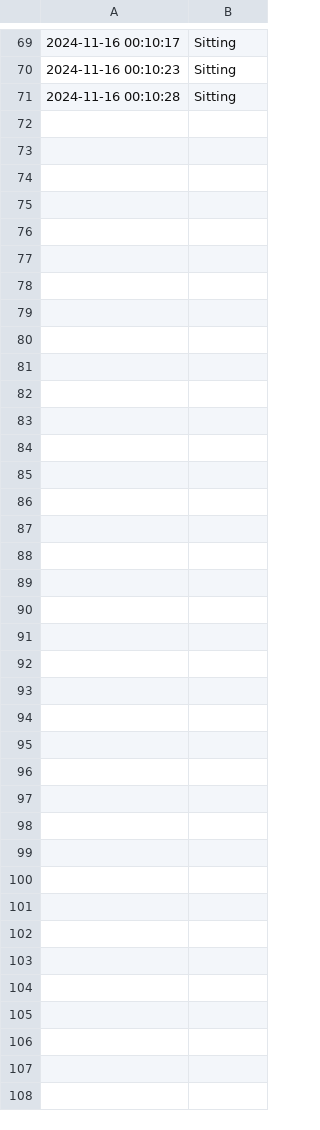
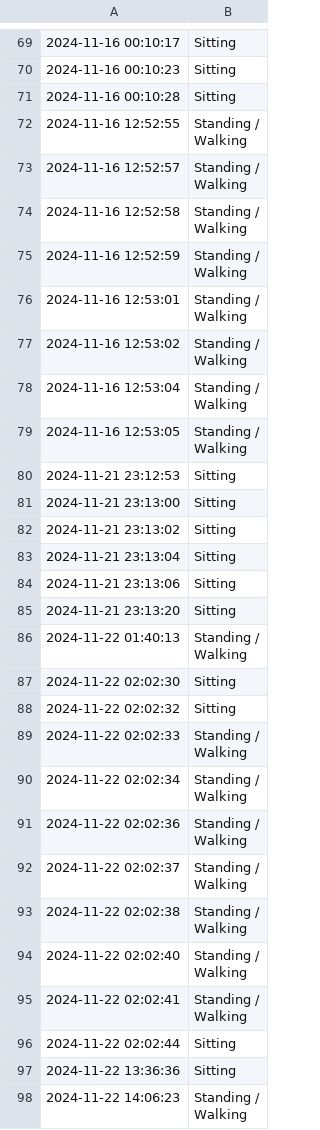
Before and after one commit to ltian059/mmWave-Radar-for-Health-Monitoring-Project, a CSV file: testModel1/output/radar_output_log.csv, drawn as a sheet; only a part is shown, gaps mark what is left out; ↵ is a line break in a cell; the diff names each change by its address in the sheet, - before the commit and + after, or states it on an @@ line.

```diff
--- a/testModel1/output/radar_output_log.csv
+++ b/testModel1/output/radar_output_log.csv
+row 72: 2024-11-16 12:52:55 | Standing / ↵ Walking
+row 73: 2024-11-16 12:52:57 | Standing / ↵ Walking
+row 74: 2024-11-16 12:52:58 | Standing / ↵ Walking
+row 75: 2024-11-16 12:52:59 | Standing / ↵ Walking
+row 76: 2024-11-16 12:53:01 | Standing / ↵ Walking
+row 77: 2024-11-16 12:53:02 | Standing / ↵ Walking
+row 78: 2024-11-16 12:53:04 | Standing / ↵ Walking
+row 79: 2024-11-16 12:53:05 | Standing / ↵ Walking
+row 80: 2024-11-21 23:12:53 | Sitting
+row 81: 2024-11-21 23:13:00 | Sitting
+row 82: 2024-11-21 23:13:02 | Sitting
+row 83: 2024-11-21 23:13:04 | Sitting
+row 84: 2024-11-21 23:13:06 | Sitting
+row 85: 2024-11-21 23:13:20 | Sitting
+row 86: 2024-11-22 01:40:13 | Standing / ↵ Walking
+row 87: 2024-11-22 02:02:30 | Sitting
+row 88: 2024-11-22 02:02:32 | Sitting
+row 89: 2024-11-22 02:02:33 | Standing / ↵ Walking
+row 90: 2024-11-22 02:02:34 | Standing / ↵ Walking
+row 91: 2024-11-22 02:02:36 | Standing / ↵ Walking
+row 92: 2024-11-22 02:02:37 | Standing / ↵ Walking
+row 93: 2024-11-22 02:02:38 | Standing / ↵ Walking
+row 94: 2024-11-22 02:02:40 | Standing / ↵ Walking
+row 95: 2024-11-22 02:02:41 | Standing / ↵ Walking
+row 96: 2024-11-22 02:02:44 | Sitting
+row 97: 2024-11-22 13:36:36 | Sitting
+row 98: 2024-11-22 14:06:23 | Standing / ↵ Walking
```
Also changed, not shown: 6 other files.
